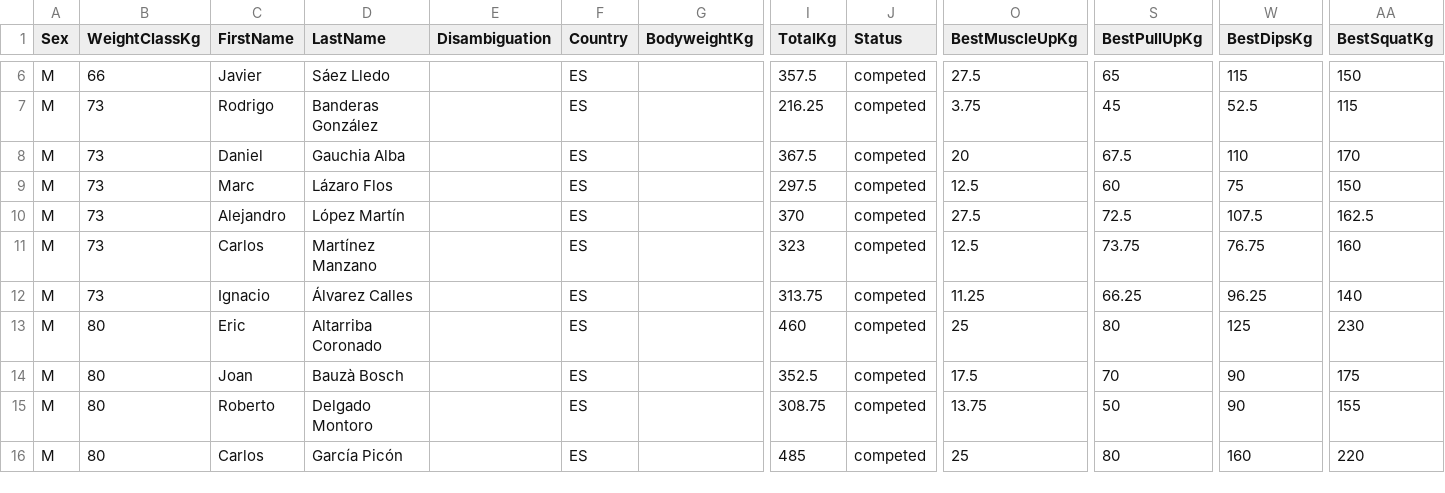
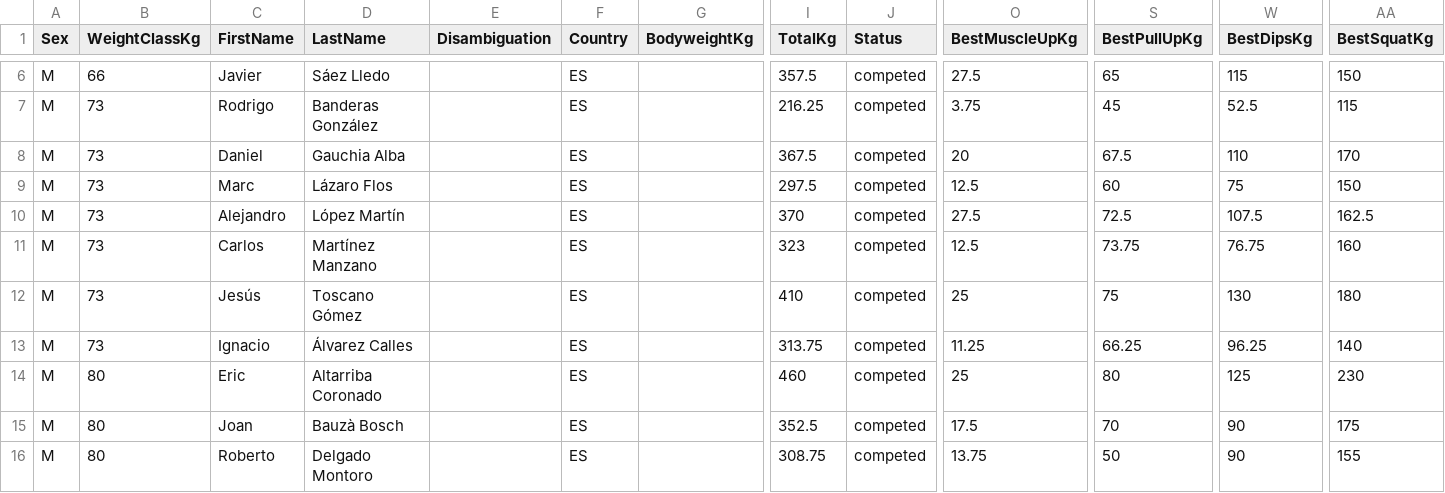
Before and after one commit to openstreetlifting/openstreetlifting, a CSV file: backend/data/competitions/asociacion-espanola-de-streetlifting/2024/aesl-arnold-classic-all4-2024/entries.csv, drawn as a sheet; only a part is shown, gaps mark what is left out; the shorter side is filled out with more unchanged rows; rows hold the shown columns only; the diff names each change by its address in the sheet, - before the commit and + after, or states it on an @@ line.

Commit message:
fix(data): resolve source-supported Spanish surnames

```diff
--- a/backend/data/competitions/asociacion-espanola-de-streetlifting/2024/aesl-arnold-classic-all4-2024/entries.csv
+++ b/backend/data/competitions/asociacion-espanola-de-streetlifting/2024/aesl-arnold-classic-all4-2024/entries.csv
+row 12: M | 73 | Jesús | Toscano Gómez |  | ES |  | 410 | competed | 25 | 75 | 130 | 180
```
